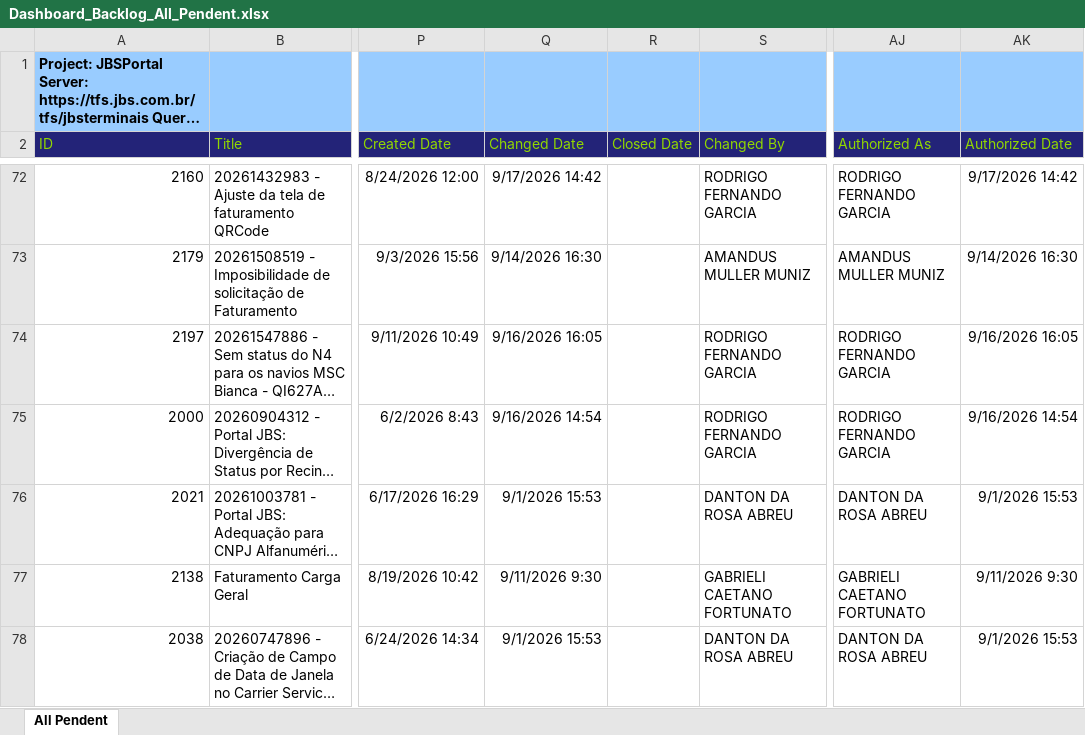
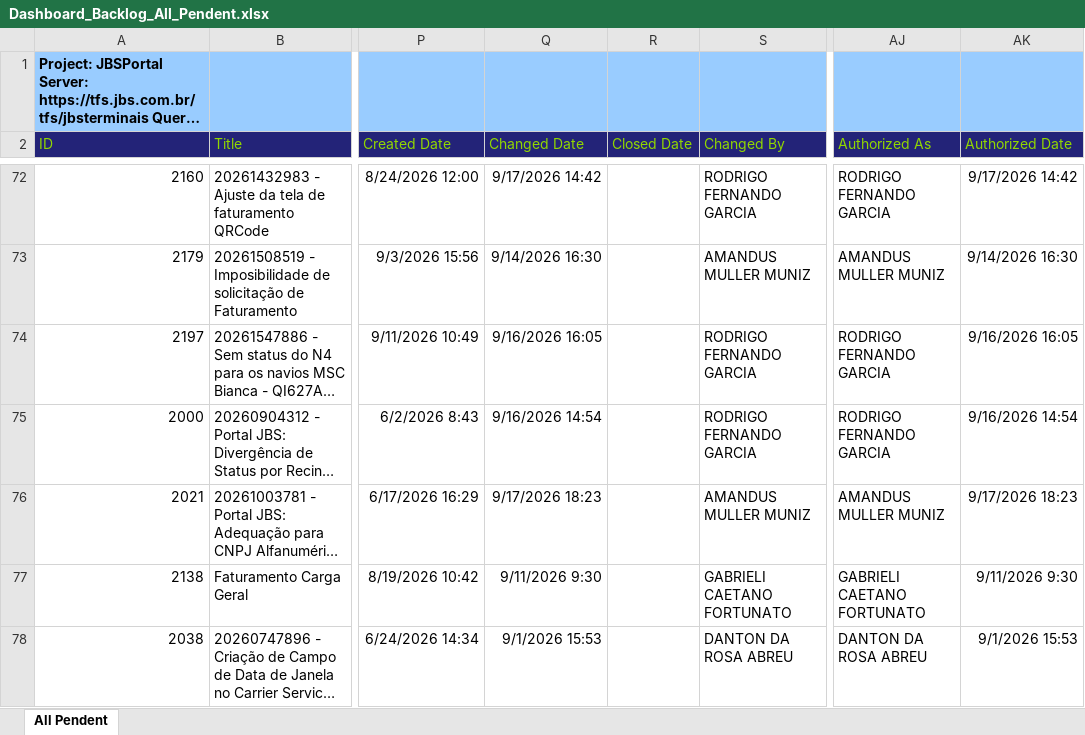
Before and after one commit to amandusmuniz/backlog, an Excel workbook: Dashboard_Backlog_All_Pendent.xlsx, sheet All Pendent, drawn as a sheet; only a part is shown, gaps mark what is left out; long unchanged cells end in …; values as stored, in another font and other column widths than the file's, no borders; table styles not drawn; the diff covers the shown part only; the diff names each change by its address in the sheet, - before the commit and + after, or states it on an @@ line.

Commit message:
Add files via upload

```diff
--- a/Dashboard_Backlog_All_Pendent.xlsx (sheet All Pendent)
+++ b/Dashboard_Backlog_All_Pendent.xlsx (sheet All Pendent)
-Q76 (Changed Date): 9/1/2026 15:53
+Q76 (Changed Date): 9/17/2026 18:23
-S76 (Changed By): DANTON DA ROSA ABREU
+S76 (Changed By): AMANDUS MULLER MUNIZ
-AJ76 (Authorized As): DANTON DA ROSA ABREU
+AJ76 (Authorized As): AMANDUS MULLER MUNIZ
-AK76 (Authorized Date): 9/1/2026 15:53
+AK76 (Authorized Date): 9/17/2026 18:23
```
Also changed, not shown: 3 added rows, 3 removed rows and 29 edited cells elsewhere in this sheet.
